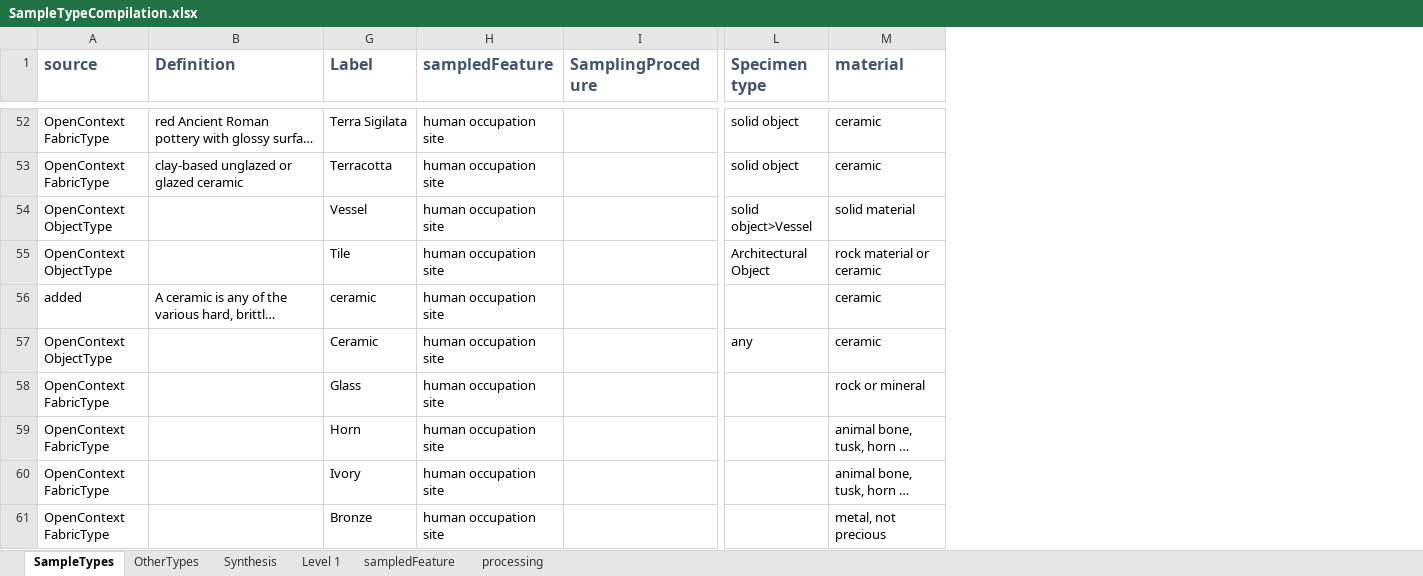
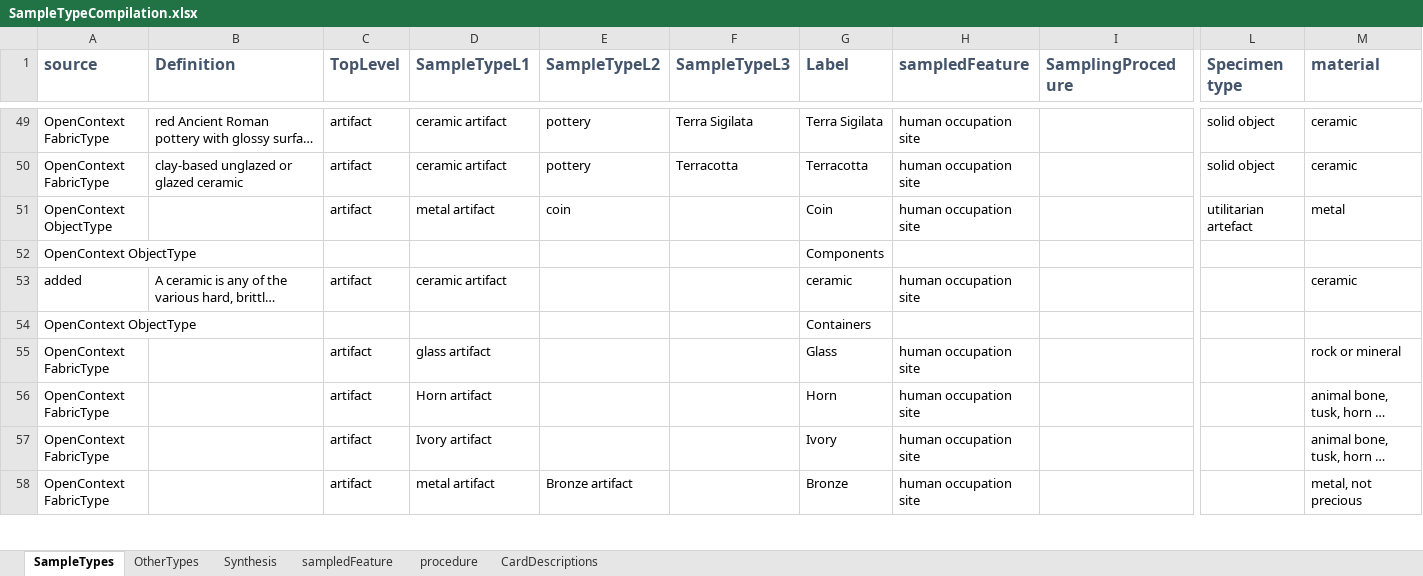
Before and after one commit to isamplesorg/metadata, an Excel workbook: vocabulary/SampleTypeCompilation.xlsx, sheet SampleTypes, drawn as a sheet; only a part is shown, gaps mark what is left out; long unchanged cells end in …; values as stored, in another font and other column widths than the file's, no borders; removed rows and columns are numbered as before the commit, all else as after; rows hold the shown columns only; the diff covers the shown part only; the diff names each change by its address in the sheet, - before the commit and + after, or states it on an @@ line.

```diff
--- a/vocabulary/SampleTypeCompilation.xlsx (sheet SampleTypes)
+++ b/vocabulary/SampleTypeCompilation.xlsx (sheet SampleTypes)
-sheet tab: processing
+sheet tab: procedure
-sheet tab: Level 1
+sheet tab: CardDescriptions
@@ column C (TopLevel) unhidden, rows 49-50: artifact | artifact; row 53: artifact; rows 55-58: all artifact @@
@@ column D (SampleTypeL1) unhidden, rows 49-50: ceramic artifact | ceramic artifact; row 53: ceramic artifact; rows 55-58: glass artifact | Horn artifact | Ivory artifact | metal artifact @@
@@ column E (SampleTypeL2) unhidden, rows 49-50: pottery | pottery; row 58: Bronze artifact @@
@@ column F (SampleTypeL3) unhidden, rows 49-50: Terra Sigilata | Terracotta @@
@@ row 54 moved to row 181: OpenContext ObjectType @@
@@ row 55 moved to row 177: OpenContext ObjectType @@
@@ row 62 moved to row 51: OpenContext ObjectType @@
+row 52: OpenContext ObjectType |  |  |  |  |  | Components
-row 57: OpenContext ObjectType |  | Ceramic | human occupation site |  | any | ceramic
+row 54: OpenContext ObjectType |  |  |  |  |  | Containers
```
Also changed, not shown: 13 added rows, 1 removed row, 20 moved rows and 18 edited cells elsewhere in this sheet, sheet procedure, sheet Synthesis, sheet sampledFeature, sheet OtherTypes, hidden cells.
